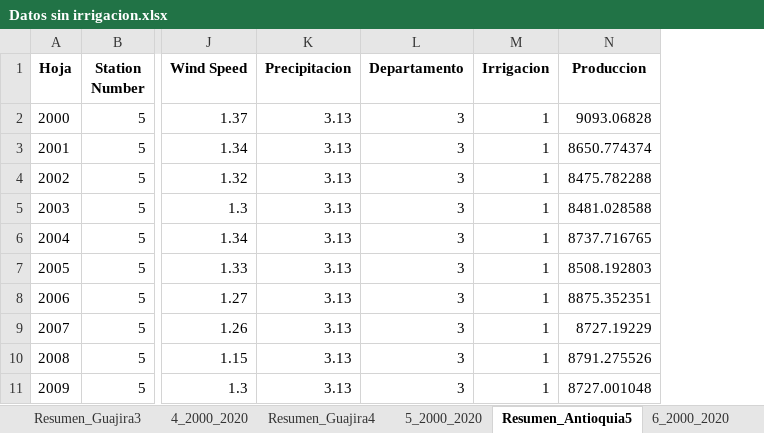
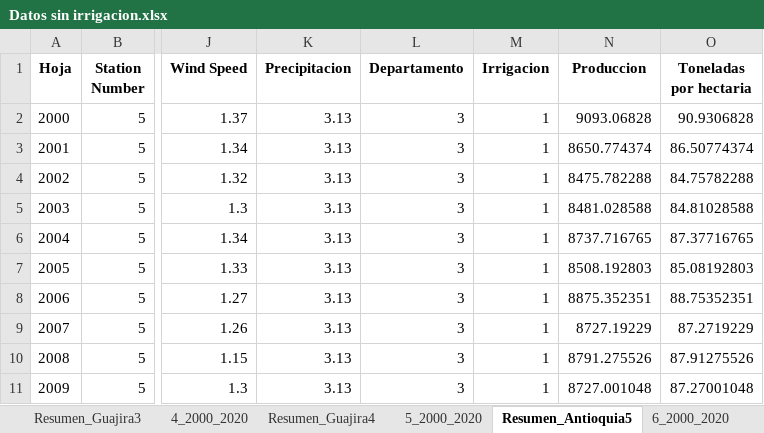
Before and after one commit to salvarezg0911/Modelos-de-prediccion-Tesis, an Excel workbook: Resultados/Datos sin irrigacion.xlsx, sheet Resumen_Antioquia5, drawn as a sheet; only a part is shown, gaps mark what is left out; values as stored, in another font and other column widths than the file's, no borders; the diff names each change by its address in the sheet, - before the commit and + after, or states it on an @@ line.

```diff
--- a/Resultados/Datos sin irrigacion.xlsx (sheet Resumen_Antioquia5)
+++ b/Resultados/Datos sin irrigacion.xlsx (sheet Resumen_Antioquia5)
+column O (Toneladas por hectaria), rows 2-11: 90.9306828 | 86.50774374 | 84.75782288 | 84.81028588 | 87.37716765 | 85.08192803 | 88.75352351 | 87.2719229 | 87.91275526 | 87.27001048
```
Also changed, not shown: sheet Resumen_Guajira3, sheet Resumen_Guajira2, sheet Resumen_Cesar12, sheet Resumen_Bolivar14, sheet Resumen_Atlantico7, sheet Resumen_Magdalena10, 8 more sheets, Resultados/Datos SOLO con irrigacion.xlsx, 3 other files.
